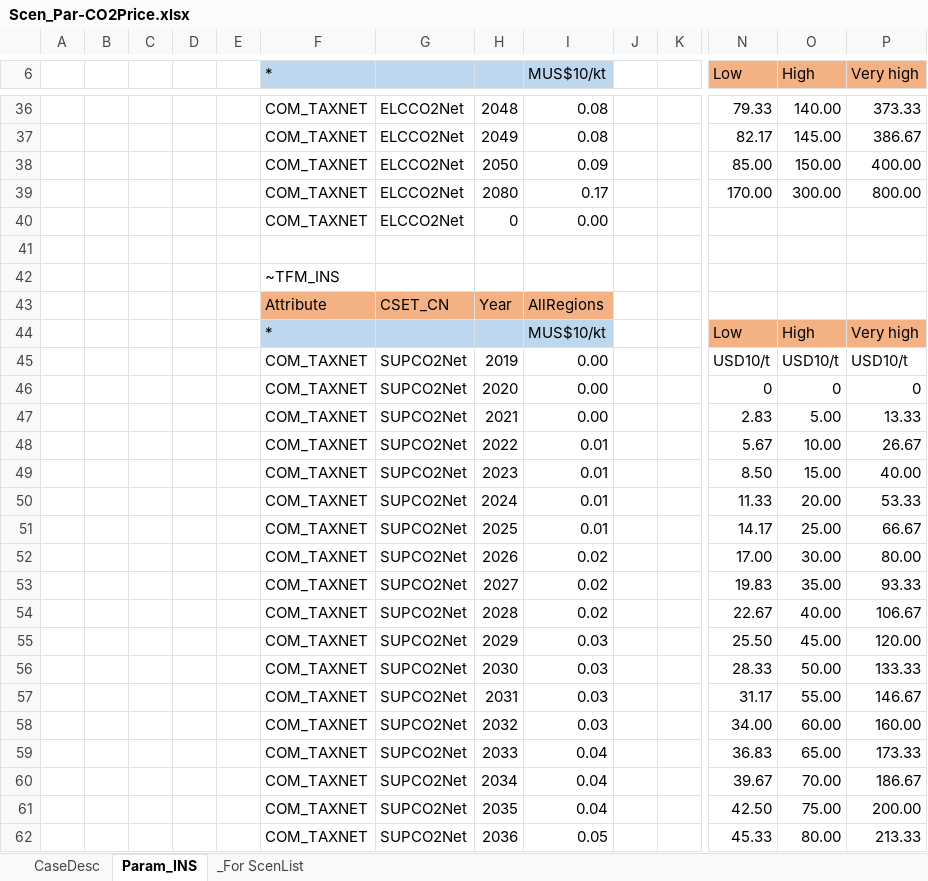
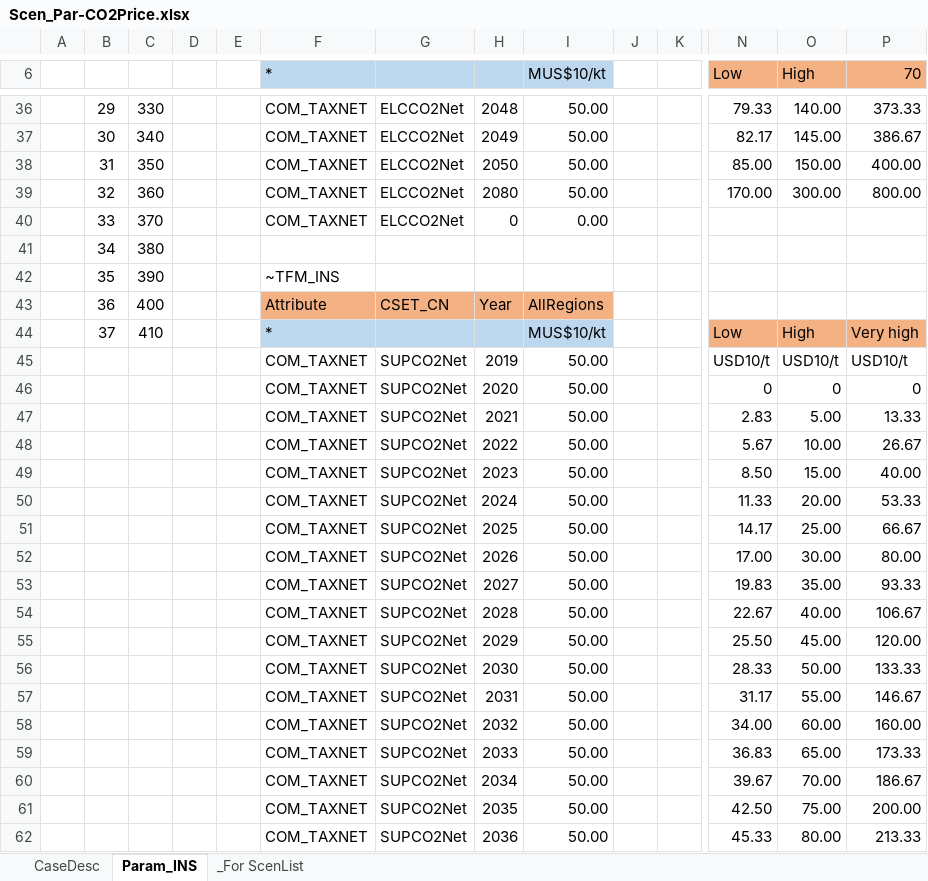
Before and after one commit to MMobir/test2, an Excel workbook: SuppXLS/Scen_Par-CO2Price.xlsx, sheet Param_INS, drawn as a sheet; only a part is shown, gaps mark what is left out; values as stored, in another font and other column widths than the file's, no borders; charts and pictures not drawn; removed rows and columns are numbered as before the commit, all else as after; rows hold the shown columns only; the diff covers the shown part only; the diff names each change by its address in the sheet, - before the commit and + after, or states it on an @@ line.

```diff
--- a/SuppXLS/Scen_Par-CO2Price.xlsx (sheet Param_INS)
+++ b/SuppXLS/Scen_Par-CO2Price.xlsx (sheet Param_INS)
-P6: Very high
+P6: 70
-B36: (empty)
+B36: 29
-C36: (empty)
+C36: 330
-I36:I37 (MUS$10/kt): 0.08
+I36:I37 (MUS$10/kt): 50.00
-B37: (empty)
+B37: 30
-C37: (empty)
+C37: 340
-B38: (empty)
+B38: 31
-C38: (empty)
+C38: 350
-I38 (MUS$10/kt): 0.09
+I38 (MUS$10/kt): 50.00
-B39: (empty)
+B39: 32
-C39: (empty)
+C39: 360
-I39 (MUS$10/kt): 0.17
+I39 (MUS$10/kt): 50.00
-B40: (empty)
+B40: 33
-C40: (empty)
+C40: 370
-row 41: (empty)
+row 41:  | 34 | 380
-row 42:  |  |  |  |  | ~TFM_INS
+row 42:  | 35 | 390 |  |  | ~TFM_INS
-B43: (empty)
+B43: 36
-C43: (empty)
+C43: 400
-B44: (empty)
+B44: 37
-C44: (empty)
+C44: 410
-I45:I47 (MUS$10/kt): 0.00
+I45:I47 (MUS$10/kt): 50.00
-I48:I51 (MUS$10/kt): 0.01
+I48:I51 (MUS$10/kt): 50.00
-I52:I54 (MUS$10/kt): 0.02
+I52:I54 (MUS$10/kt): 50.00
-I55:I58 (MUS$10/kt): 0.03
+I55:I58 (MUS$10/kt): 50.00
-I59:I61 (MUS$10/kt): 0.04
+I59:I61 (MUS$10/kt): 50.00
-I62 (MUS$10/kt): 0.05
+I62 (MUS$10/kt): 50.00
```
Also changed, not shown: 99 edited cells elsewhere in this sheet, sheet _For ScenList, formulas that keep their value, charts or pictures.
